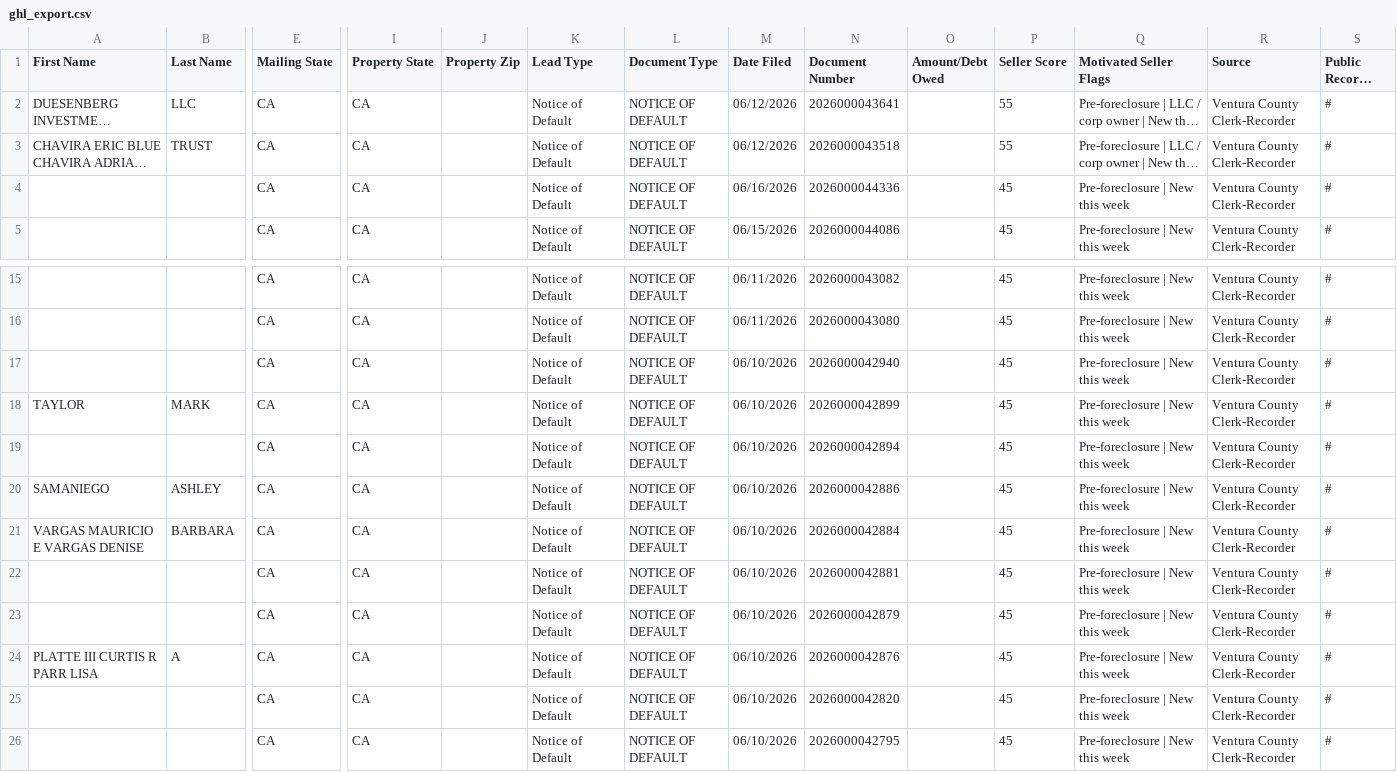
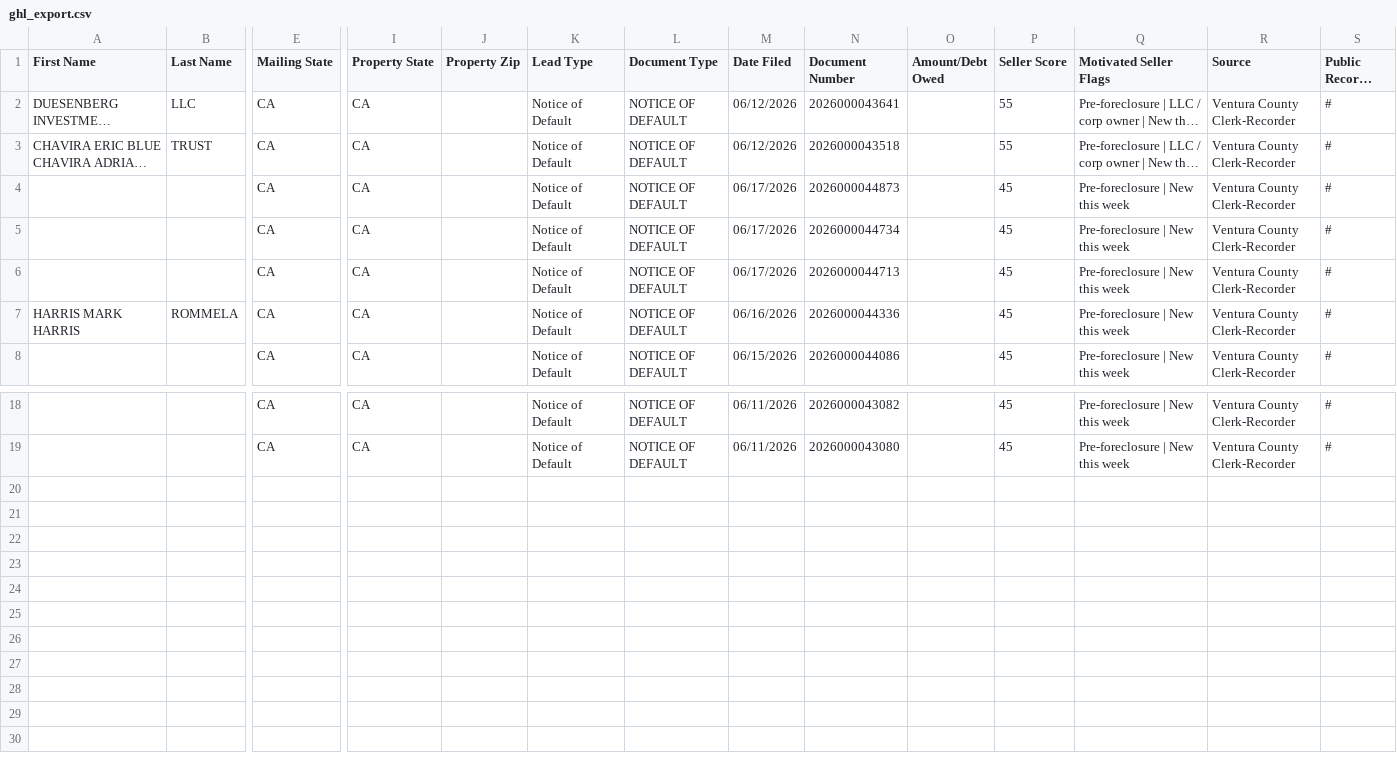
Before and after one commit to GarettME/Ventura-County_Intel, a CSV file: data/ghl_export.csv, drawn as a sheet; only a part is shown, gaps mark what is left out; long unchanged cells end in …; removed rows and columns are numbered as before the commit, all else as after; rows hold the shown columns only; the diff names each change by its address in the sheet, - before the commit and + after, or states it on an @@ line.

```diff
--- a/data/ghl_export.csv
+++ b/data/ghl_export.csv
-M4 (Date Filed): 06/16/2026
+M4 (Date Filed): 06/17/2026
-N4 (Document Number): 2026000044336
+N4 (Document Number): 2026000044873
+row 5:  |  | CA | CA |  | Notice of Default | NOTICE OF DEFAULT | 06/17/2026 | 2026000044734 |  | 45 | Pre-foreclosure | New this week | Ventura County Clerk-Recorder | #
+row 6:  |  | CA | CA |  | Notice of Default | NOTICE OF DEFAULT | 06/17/2026 | 2026000044713 |  | 45 | Pre-foreclosure | New this week | Ventura County Clerk-Recorder | #
+row 7: HARRIS MARK HARRIS | ROMMELA | CA | CA |  | Notice of Default | NOTICE OF DEFAULT | 06/16/2026 | 2026000044336 |  | 45 | Pre-foreclosure | New this week | Ventura County Clerk-Recorder | #
-row 17:  |  | CA | CA |  | Notice of Default | NOTICE OF DEFAULT | 06/10/2026 | 2026000042940 |  | 45 | Pre-foreclosure | New this week | Ventura County Clerk-Recorder | #
-row 18: TAYLOR | MARK | CA | CA |  | Notice of Default | NOTICE OF DEFAULT | 06/10/2026 | 2026000042899 |  | 45 | Pre-foreclosure | New this week | Ventura County Clerk-Recorder | #
-row 19:  |  | CA | CA |  | Notice of Default | NOTICE OF DEFAULT | 06/10/2026 | 2026000042894 |  | 45 | Pre-foreclosure | New this week | Ventura County Clerk-Recorder | #
-row 20: SAMANIEGO | ASHLEY | CA | CA |  | Notice of Default | NOTICE OF DEFAULT | 06/10/2026 | 2026000042886 |  | 45 | Pre-foreclosure | New this week | Ventura County Clerk-Recorder | #
-row 21: VARGAS MAURICIO E VARGAS DENISE | BARBARA | CA | CA |  | Notice of Default | NOTICE OF DEFAULT | 06/10/2026 | 2026000042884 |  | 45 | Pre-foreclosure | New this week | Ventura County Clerk-Recorder | #
-row 22:  |  | CA | CA |  | Notice of Default | NOTICE OF DEFAULT | 06/10/2026 | 2026000042881 |  | 45 | Pre-foreclosure | New this week | Ventura County Clerk-Recorder | #
-row 23:  |  | CA | CA |  | Notice of Default | NOTICE OF DEFAULT | 06/10/2026 | 2026000042879 |  | 45 | Pre-foreclosure | New this week | Ventura County Clerk-Recorder | #
-row 24: PLATTE III CURTIS R PARR LISA | A | CA | CA |  | Notice of Default | NOTICE OF DEFAULT | 06/10/2026 | 2026000042876 |  | 45 | Pre-foreclosure | New this week | Ventura County Clerk-Recorder | #
-row 25:  |  | CA | CA |  | Notice of Default | NOTICE OF DEFAULT | 06/10/2026 | 2026000042820 |  | 45 | Pre-foreclosure | New this week | Ventura County Clerk-Recorder | #
-row 26:  |  | CA | CA |  | Notice of Default | NOTICE OF DEFAULT | 06/10/2026 | 2026000042795 |  | 45 | Pre-foreclosure | New this week | Ventura County Clerk-Recorder | #
```
Also changed, not shown: 2 other files.
